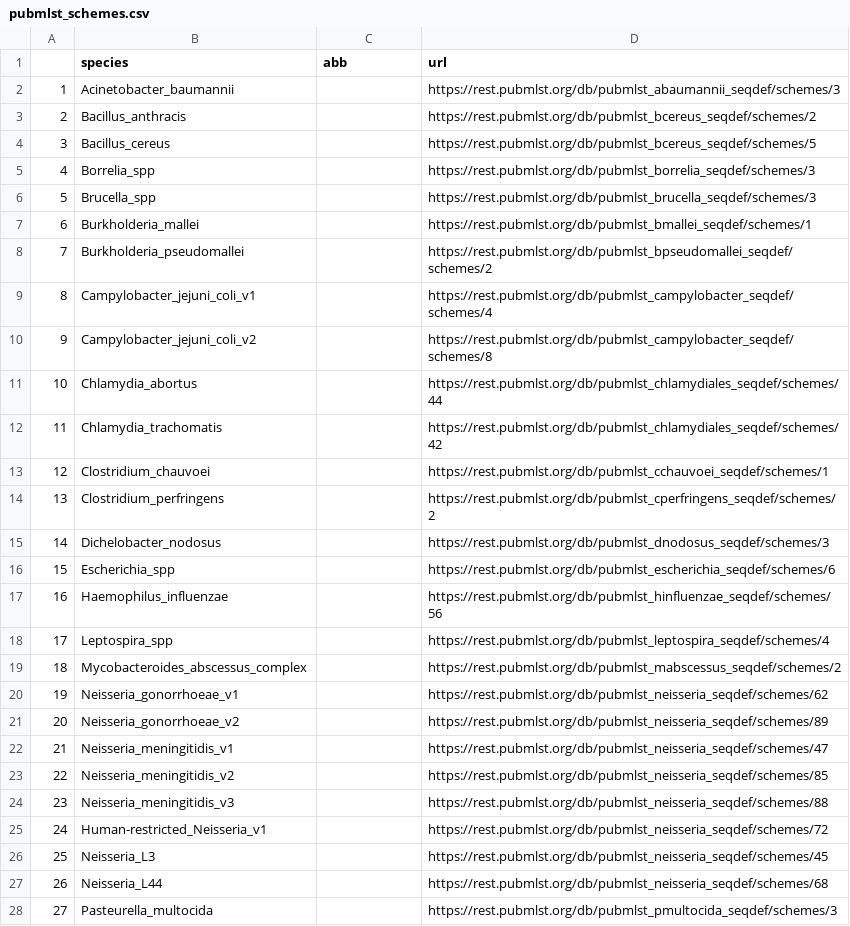
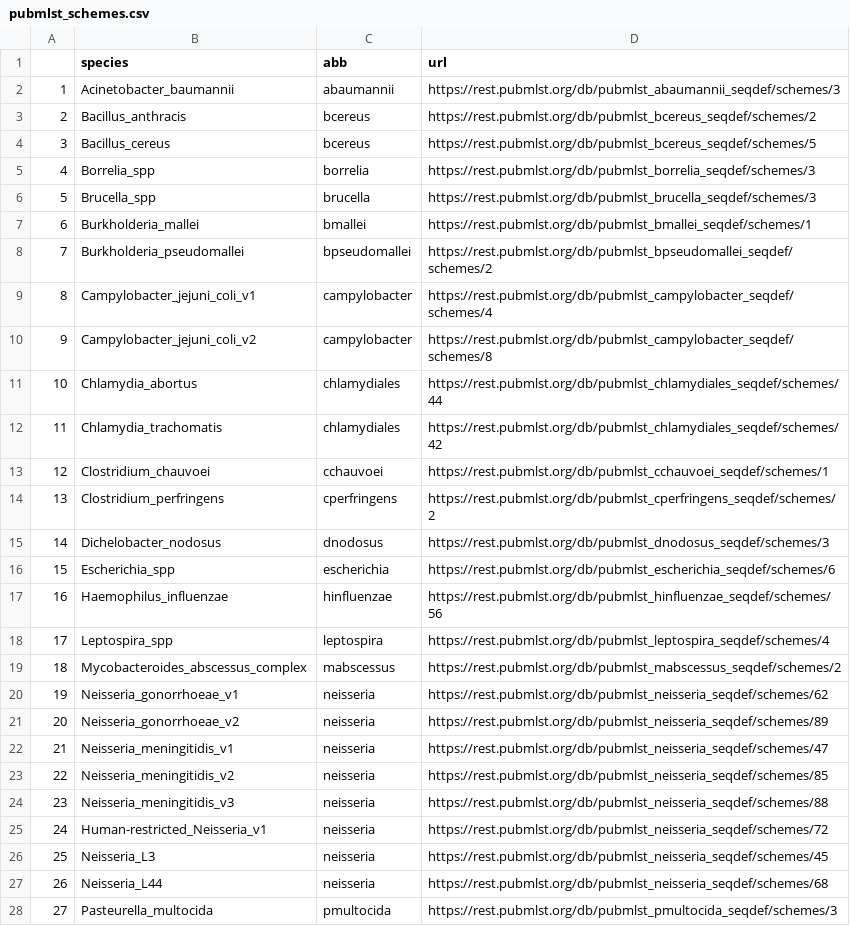
Before and after one commit to liora-bioinformatics/PhyloTrace, a CSV file: assets/pubmlst_schemes.csv, drawn as a sheet; only a part is shown; the diff covers the shown part only.

Commit message:
Fixes for scheme download

```diff
--- a/assets/pubmlst_schemes.csv
+++ b/assets/pubmlst_schemes.csv
@@ -1,28 +1,28 @@
 ,species,abb,url
-1,Acinetobacter_baumannii,,https://rest.pubmlst.org/db/pubmlst_abaumannii_seqdef/schemes/3
-2, Bacillus_anthracis,,https://rest.pubmlst.org/db/pubmlst_bcereus_seqdef/schemes/2
-3, Bacillus_cereus,,https://rest.pubmlst.org/db/pubmlst_bcereus_seqdef/schemes/5
-4, Borrelia_spp,,https://rest.pubmlst.org/db/pubmlst_borrelia_seqdef/schemes/3
-5, Brucella_spp,,https://rest.pubmlst.org/db/pubmlst_brucella_seqdef/schemes/3
-6, Burkholderia_mallei,,https://rest.pubmlst.org/db/pubmlst_bmallei_seqdef/schemes/1
-7, Burkholderia_pseudomallei,,https://rest.pubmlst.org/db/pubmlst_bpseudomallei_seqdef/schemes/2
-8, Campylobacter_jejuni_coli_v1,,https://rest.pubmlst.org/db/pubmlst_campylobacter_seqdef/schemes/4
-9, Campylobacter_jejuni_coli_v2,,https://rest.pubmlst.org/db/pubmlst_campylobacter_seqdef/schemes/8
-10, Chlamydia_abortus,,https://rest.pubmlst.org/db/pubmlst_chlamydiales_seqdef/schemes/44
-11, Chlamydia_trachomatis,,https://rest.pubmlst.org/db/pubmlst_chlamydiales_seqdef/schemes/42
-12, Clostridium_chauvoei,,https://rest.pubmlst.org/db/pubmlst_cchauvoei_seqdef/schemes/1
-13, Clostridium_perfringens,,https://rest.pubmlst.org/db/pubmlst_cperfringens_seqdef/schemes/2
-14, Dichelobacter_nodosus,,https://rest.pubmlst.org/db/pubmlst_dnodosus_seqdef/schemes/3
-15, Escherichia_spp,,https://rest.pubmlst.org/db/pubmlst_escherichia_seqdef/schemes/6
-16, Haemophilus_influenzae,,https://rest.pubmlst.org/db/pubmlst_hinfluenzae_seqdef/schemes/56
-17, Leptospira_spp,,https://rest.pubmlst.org/db/pubmlst_leptospira_seqdef/schemes/4
-18, Mycobacteroides_abscessus_complex ,,https://rest.pubmlst.org/db/pubmlst_mabscessus_seqdef/schemes/2
-19, Neisseria_gonorrhoeae_v1,,https://rest.pubmlst.org/db/pubmlst_neisseria_seqdef/schemes/62
-20, Neisseria_gonorrhoeae_v2,,https://rest.pubmlst.org/db/pubmlst_neisseria_seqdef/schemes/89
-21, Neisseria_meningitidis_v1,,https://rest.pubmlst.org/db/pubmlst_neisseria_seqdef/schemes/47
-22, Neisseria_meningitidis_v2,,https://rest.pubmlst.org/db/pubmlst_neisseria_seqdef/schemes/85
-23, Neisseria_meningitidis_v3,,https://rest.pubmlst.org/db/pubmlst_neisseria_seqdef/schemes/88
-24, Human-restricted_Neisseria_v1,,https://rest.pubmlst.org/db/pubmlst_neisseria_seqdef/schemes/72
-25, Neisseria_L3,,https://rest.pubmlst.org/db/pubmlst_neisseria_seqdef/schemes/45
-26, Neisseria_L44,,https://rest.pubmlst.org/db/pubmlst_neisseria_seqdef/schemes/68
-27, Pasteurella_multocida,,https://rest.pubmlst.org/db/pubmlst_pmultocida_seqdef/schemes/3
+1,Acinetobacter_baumannii,abaumannii,https://rest.pubmlst.org/db/pubmlst_abaumannii_seqdef/schemes/3
+2, Bacillus_anthracis,bcereus,https://rest.pubmlst.org/db/pubmlst_bcereus_seqdef/schemes/2
+3, Bacillus_cereus,bcereus,https://rest.pubmlst.org/db/pubmlst_bcereus_seqdef/schemes/5
+4, Borrelia_spp,borrelia,https://rest.pubmlst.org/db/pubmlst_borrelia_seqdef/schemes/3
+5, Brucella_spp,brucella,https://rest.pubmlst.org/db/pubmlst_brucella_seqdef/schemes/3
+6, Burkholderia_mallei,bmallei,https://rest.pubmlst.org/db/pubmlst_bmallei_seqdef/schemes/1
+7, Burkholderia_pseudomallei,bpseudomallei,https://rest.pubmlst.org/db/pubmlst_bpseudomallei_seqdef/schemes/2
+8, Campylobacter_jejuni_coli_v1,campylobacter,https://rest.pubmlst.org/db/pubmlst_campylobacter_seqdef/schemes/4
+9, Campylobacter_jejuni_coli_v2,campylobacter,https://rest.pubmlst.org/db/pubmlst_campylobacter_seqdef/schemes/8
+10, Chlamydia_abortus,chlamydiales,https://rest.pubmlst.org/db/pubmlst_chlamydiales_seqdef/schemes/44
+11, Chlamydia_trachomatis,chlamydiales,https://rest.pubmlst.org/db/pubmlst_chlamydiales_seqdef/schemes/42
+12, Clostridium_chauvoei,cchauvoei,https://rest.pubmlst.org/db/pubmlst_cchauvoei_seqdef/schemes/1
+13, Clostridium_perfringens,cperfringens,https://rest.pubmlst.org/db/pubmlst_cperfringens_seqdef/schemes/2
+14, Dichelobacter_nodosus,dnodosus,https://rest.pubmlst.org/db/pubmlst_dnodosus_seqdef/schemes/3
+15, Escherichia_spp,escherichia,https://rest.pubmlst.org/db/pubmlst_escherichia_seqdef/schemes/6
+16, Haemophilus_influenzae,hinfluenzae,https://rest.pubmlst.org/db/pubmlst_hinfluenzae_seqdef/schemes/56
+17, Leptospira_spp,leptospira,https://rest.pubmlst.org/db/pubmlst_leptospira_seqdef/schemes/4
+18, Mycobacteroides_abscessus_complex ,mabscessus,https://rest.pubmlst.org/db/pubmlst_mabscessus_seqdef/schemes/2
+19, Neisseria_gonorrhoeae_v1,neisseria,https://rest.pubmlst.org/db/pubmlst_neisseria_seqdef/schemes/62
+20, Neisseria_gonorrhoeae_v2,neisseria,https://rest.pubmlst.org/db/pubmlst_neisseria_seqdef/schemes/89
+21, Neisseria_meningitidis_v1,neisseria,https://rest.pubmlst.org/db/pubmlst_neisseria_seqdef/schemes/47
+22, Neisseria_meningitidis_v2,neisseria,https://rest.pubmlst.org/db/pubmlst_neisseria_seqdef/schemes/85
+23, Neisseria_meningitidis_v3,neisseria,https://rest.pubmlst.org/db/pubmlst_neisseria_seqdef/schemes/88
+24, Human-restricted_Neisseria_v1,neisseria,https://rest.pubmlst.org/db/pubmlst_neisseria_seqdef/schemes/72
+25, Neisseria_L3,neisseria,https://rest.pubmlst.org/db/pubmlst_neisseria_seqdef/schemes/45
+26, Neisseria_L44,neisseria,https://rest.pubmlst.org/db/pubmlst_neisseria_seqdef/schemes/68
+27, Pasteurella_multocida,pmultocida,https://rest.pubmlst.org/db/pubmlst_pmultocida_seqdef/schemes/3
```
Also changed, not shown: 15 edited cells elsewhere in this file, 5 other files.
